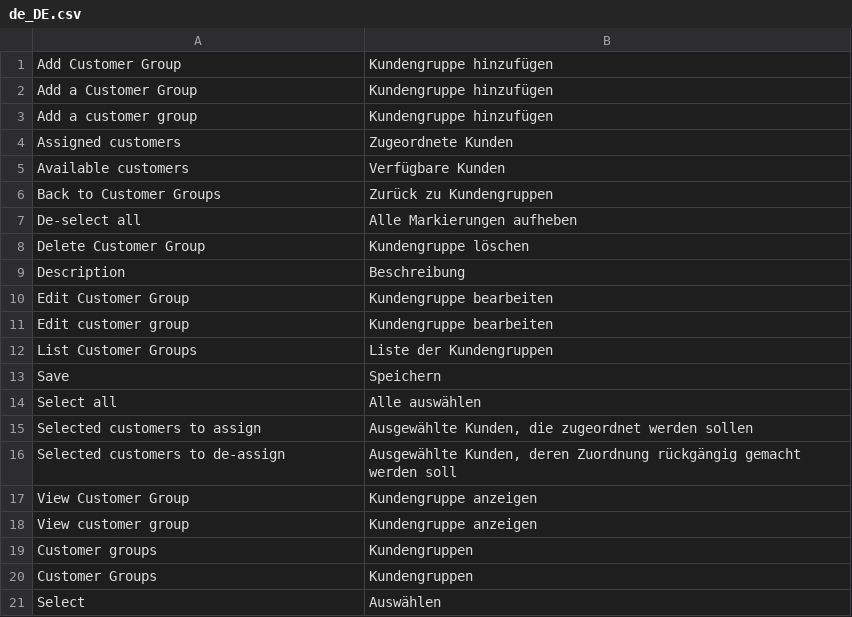
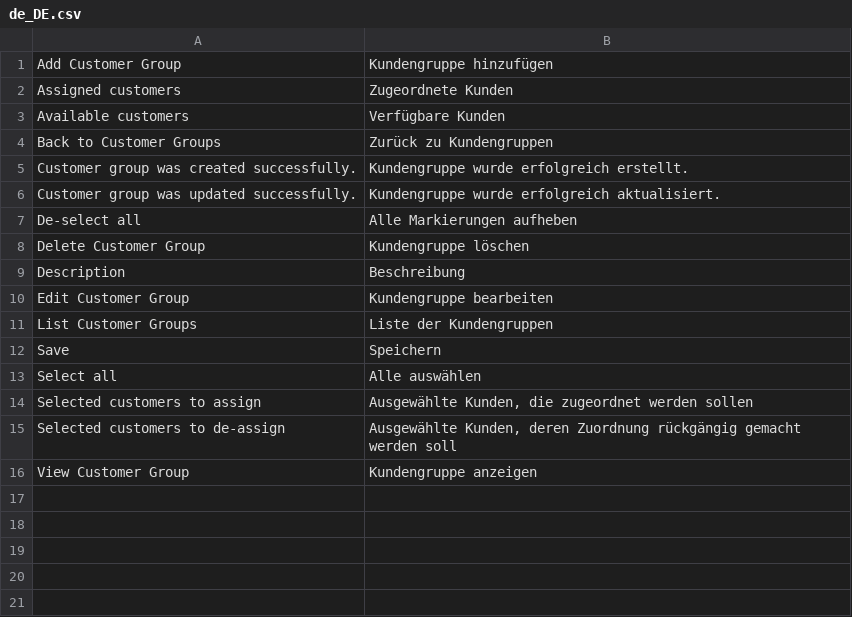
Before and after one commit to spryker/customer-group, a CSV file: data/translation/Zed/de_DE.csv, drawn as a sheet.

```diff
--- a/data/translation/Zed/de_DE.csv
+++ b/data/translation/Zed/de_DE.csv
@@ -1,4 +1,2 @@
 "Add Customer Group","Kundengruppe hinzufügen"
-"Add a Customer Group","Kundengruppe hinzufügen"
-"Add a customer group","Kundengruppe hinzufügen"
 "Assigned customers","Zugeordnete Kunden"
@@ -6,2 +4,4 @@
 "Back to Customer Groups","Zurück zu Kundengruppen"
+"Customer group was created successfully.","Kundengruppe wurde erfolgreich erstellt."
+"Customer group was updated successfully.","Kundengruppe wurde erfolgreich aktualisiert."
 "De-select all","Alle Markierungen aufheben"
@@ -10,3 +10,2 @@ Description,Beschreibung
 "Edit Customer Group","Kundengruppe bearbeiten"
-"Edit customer group","Kundengruppe bearbeiten"
 "List Customer Groups","Liste der Kundengruppen"
@@ -17,5 +16 @@ Save,Speichern
 "View Customer Group","Kundengruppe anzeigen"
-"View customer group","Kundengruppe anzeigen"
-Customer groups,Kundengruppen
-Customer Groups,Kundengruppen
-Select,Auswählen
```
Also changed, not shown: data/translation/Zed/en_US.csv.
